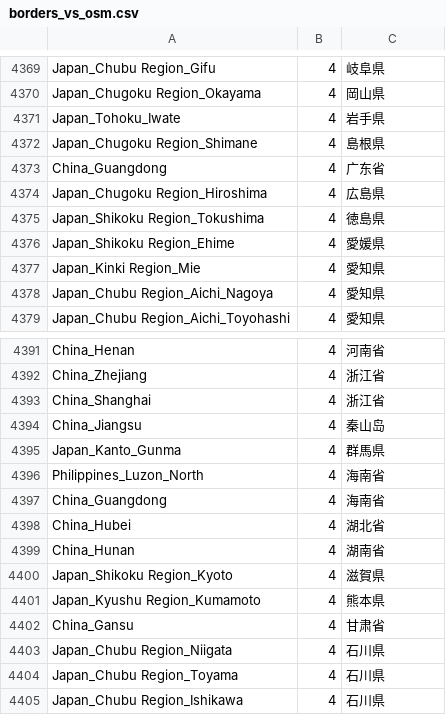
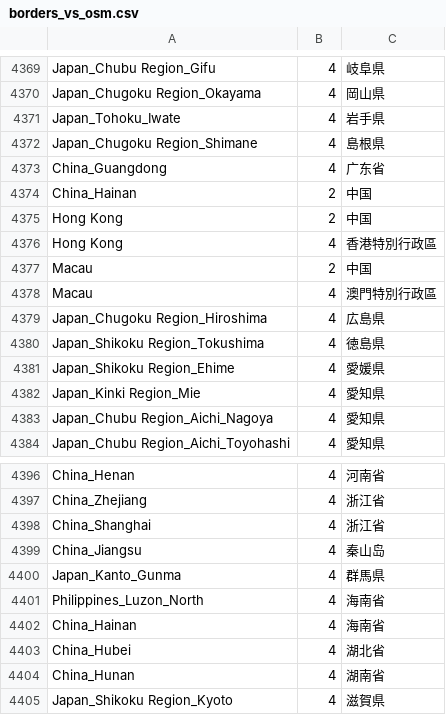
Before and after one commit to fariskonnakkadan/organicmaps-rider, a CSV file: data/borders_vs_osm.csv, drawn as a sheet; only a part is shown, gaps mark what is left out; the shorter side is filled out with more unchanged rows.

Commit message:
[borders] Factor out Hong Kong, Macau, and Hainan from Guangdong. Updated Guangdong's neighbours.
Signed-off-by: Viktor Govako <viktor.govako@gmail.com>

```diff
--- a/data/borders_vs_osm.csv
+++ b/data/borders_vs_osm.csv
@@ -4373,2 +4373,7 @@ Japan_Chugoku Region_Shimane	4	島根県
 China_Guangdong	4	广东省
+China_Hainan	2	中国
+Hong Kong	2	中国
+Hong Kong	4	香港特別行政區
+Macau	2	中国
+Macau	4	澳門特別行政區
 Japan_Chugoku Region_Hiroshima	4	広島県
@@ -4396,3 +4401,3 @@ Japan_Kanto_Gunma	4	群馬県
 Philippines_Luzon_North	4	海南省
-China_Guangdong	4	海南省
+China_Hainan	4	海南省
 China_Hubei	4	湖北省
```
Also changed, not shown: data/countries_synonyms.csv, data/old_vs_new.csv, 53 other files.
